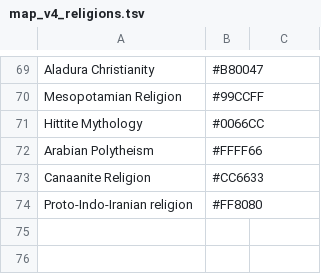
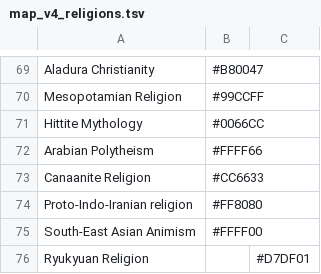
Before and after one commit to williame/map_of_worlds_religions, a TSV file: map_v4_religions.tsv, drawn as a sheet; only a part is shown, gaps mark what is left out.

```diff
--- a/map_v4_religions.tsv
+++ b/map_v4_religions.tsv
@@ -74 +74,3 @@ Canaanite Religion           	#CC6633
 Proto-Indo-Iranian religion  	#FF8080
+South-East Asian Animism	#FFFF00
+Ryukyuan Religion		#D7DF01
```
Also changed, not shown: 1 other file.
